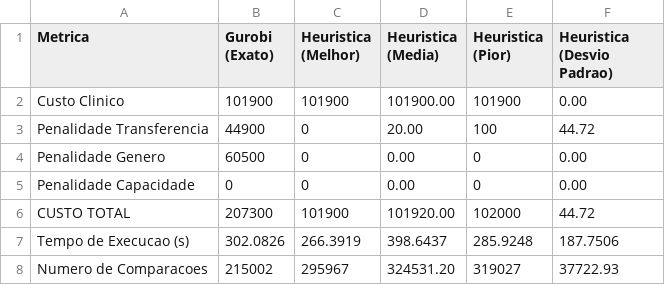
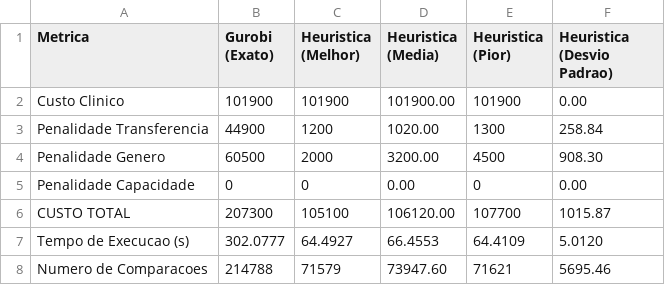
Before and after one commit to gft109/TCC---Hospital-bed-optimization, a CSV file: resultados/grande/comparativo_estatistico.csv, drawn as a sheet.

```diff
--- a/resultados/grande/comparativo_estatistico.csv
+++ b/resultados/grande/comparativo_estatistico.csv
@@ -2,7 +2,7 @@ Metrica,Gurobi (Exato),Heuristica (Melhor),Heuristica (Media),Heuristica (Pior),
 Custo Clinico,101900,101900,101900.00,101900,0.00
-Penalidade Transferencia,44900,0,20.00,100,44.72
-Penalidade Genero,60500,0,0.00,0,0.00
+Penalidade Transferencia,44900,1200,1020.00,1300,258.84
+Penalidade Genero,60500,2000,3200.00,4500,908.30
 Penalidade Capacidade,0,0,0.00,0,0.00
-CUSTO TOTAL,207300,101900,101920.00,102000,44.72
-Tempo de Execucao (s),302.0826,266.3919,398.6437,285.9248,187.7506
-Numero de Comparacoes,215002,295967,324531.20,319027,37722.93
+CUSTO TOTAL,207300,105100,106120.00,107700,1015.87
+Tempo de Execucao (s),302.0777,64.4927,66.4553,64.4109,5.0120
+Numero de Comparacoes,214788,71579,73947.60,71621,5695.46
```
Also changed, not shown: resultados/grande/experimentos_detalhado.csv, resultados/pequeno/comparativo_estatistico.csv, 8 other files.
